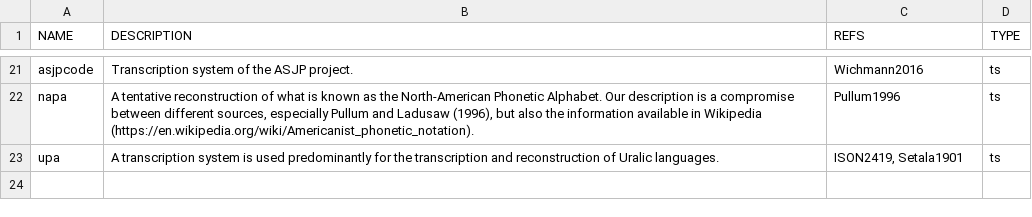
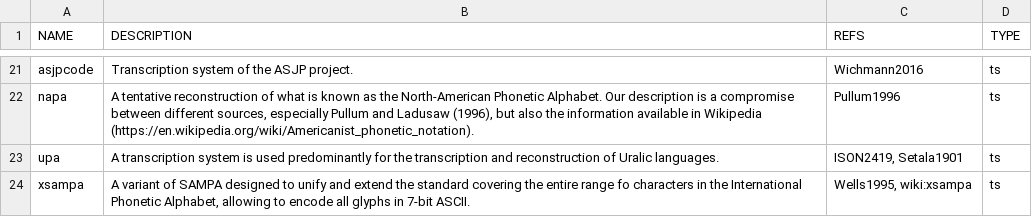
Before and after one commit to cldf-clts/clts-legacy, a TSV file: data/datasets.tsv, drawn as a sheet; only a part is shown, gaps mark what is left out; the diff names each change by its address in the sheet, - before the commit and + after, or states it on an @@ line.

Commit message:
Added references for X-SAMPA.

```diff
--- a/data/datasets.tsv
+++ b/data/datasets.tsv
+row 24: xsampa | A variant of SAMPA designed to unify and extend the standard covering the entire range fo characters in the International Phonetic Alphabet, allowing to encode all glyphs in 7-bit ASCII. | Wells1995, wiki:xsampa | ts
```
Also changed, not shown: 1 other file.
